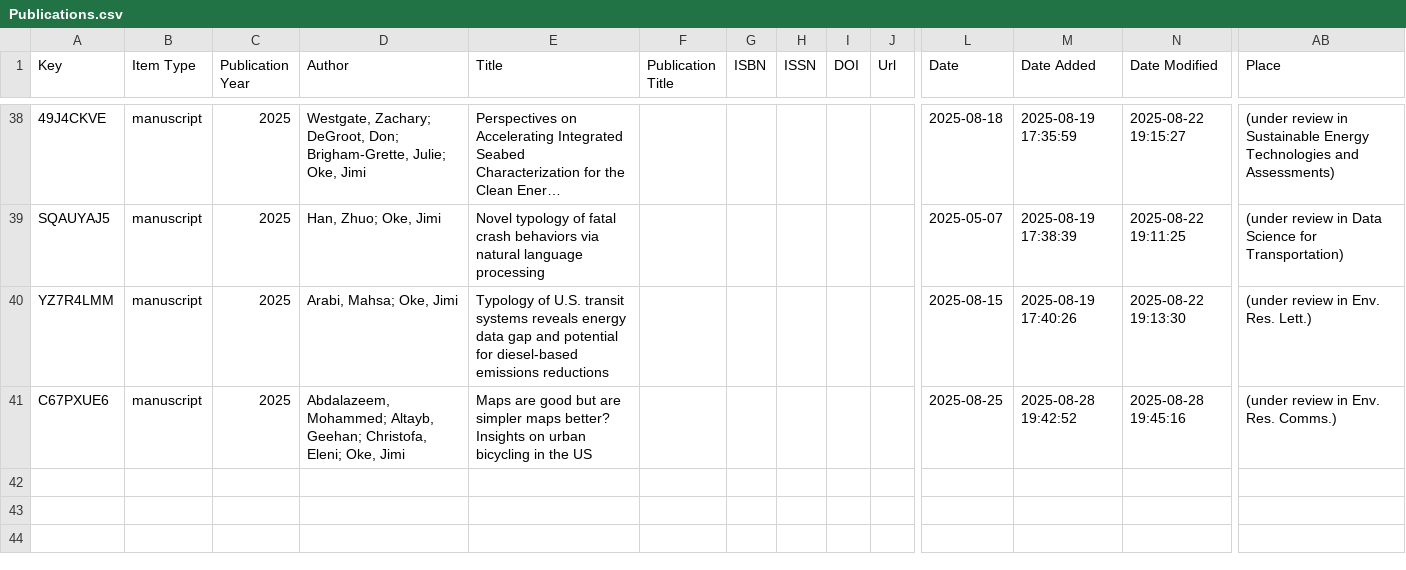
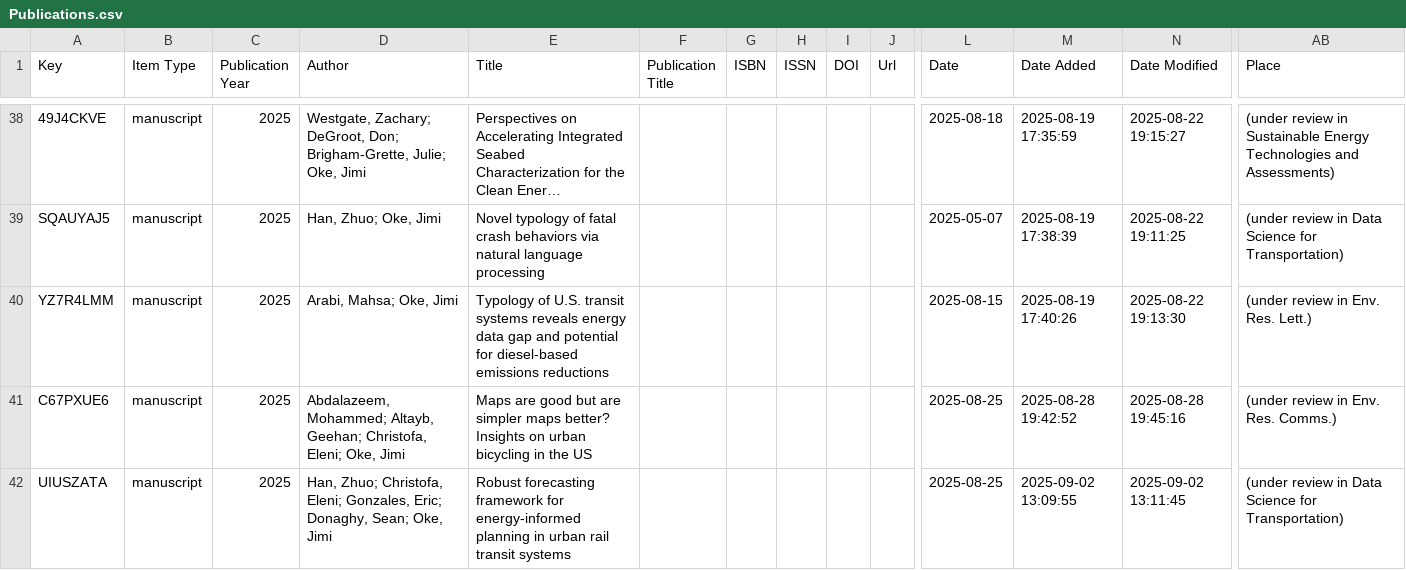
Before and after one commit to jimioke/jimi-website, a CSV file: data/Publications.csv, drawn as a sheet; only a part is shown, gaps mark what is left out; long unchanged cells end in …; rows hold the shown columns only; the diff names each change by its address in the sheet, - before the commit and + after, or states it on an @@ line.

```diff
--- a/data/Publications.csv
+++ b/data/Publications.csv
+row 42: UIUSZATA | manuscript | 2025 | Han, Zhuo; Christofa, Eleni; Gonzales, Eric; Donaghy, Sean; Oke, Jimi | Robust forecasting framework for energy-informed planning in urban rail transit systems |  |  |  |  |  | 2025-08-25 | 2025-09-02 13:09:55 | 2025-09-02 13:11:45 | (under review in Data Science for Transportation)
```
Also changed, not shown: 6 other files.
